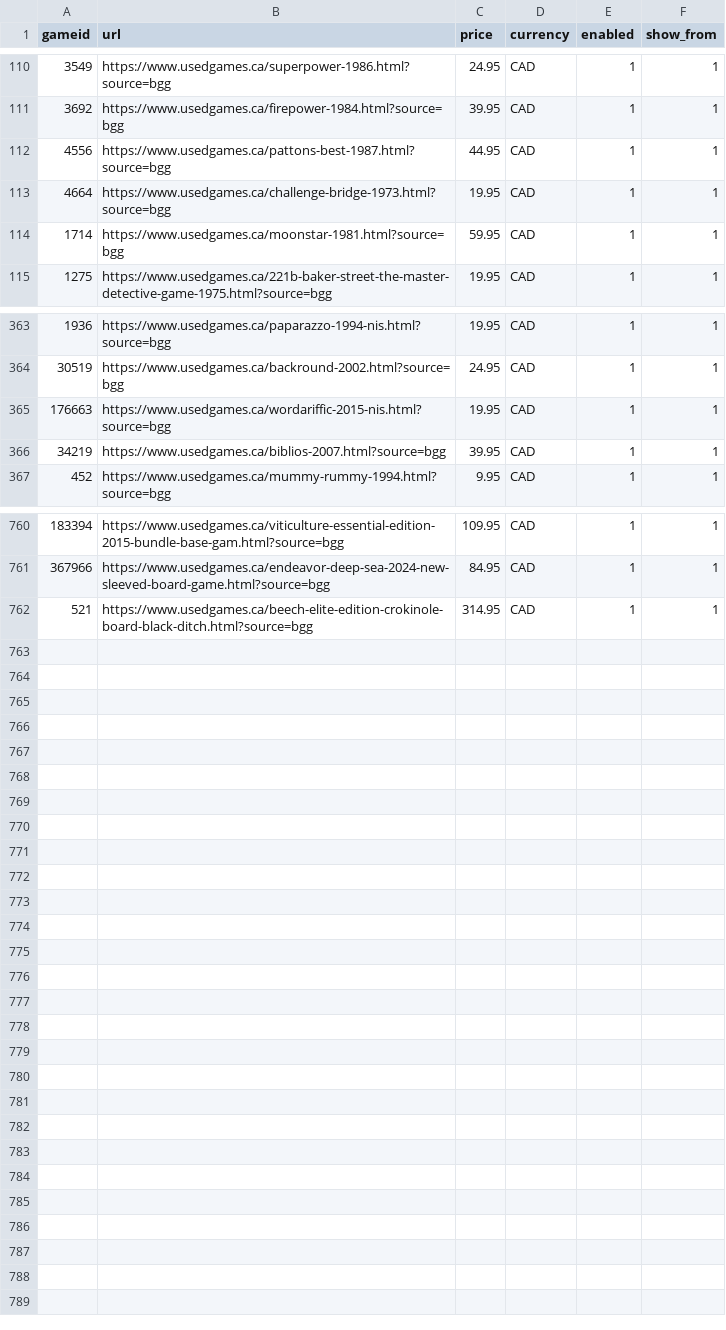
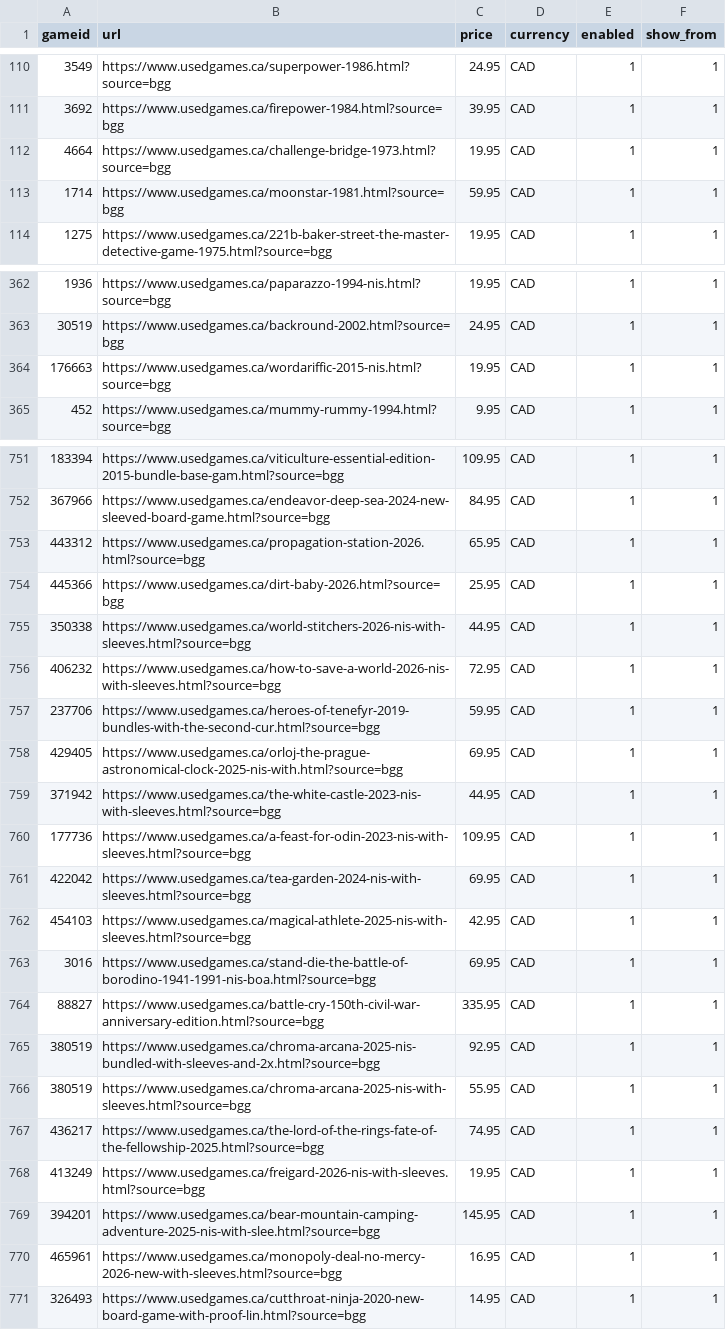
Before and after one commit to ryannmartindale-rwb/bgg, a CSV file: bgg.csv, drawn as a sheet; only a part is shown, gaps mark what is left out; the diff covers the shown part only.

Commit message:
Add files via upload

```diff
--- a/bgg.csv
+++ b/bgg.csv
@@ -111,3 +111,2 @@ gameid,url,price,currency,enabled,show_from
 3692,https://www.usedgames.ca/firepower-1984.html?source=bgg,39.95,CAD,1,1
-4556,https://www.usedgames.ca/pattons-best-1987.html?source=bgg,44.95,CAD,1,1
 4664,https://www.usedgames.ca/challenge-bridge-1973.html?source=bgg,19.95,CAD,1,1
@@ -365,3 +364,2 @@ gameid,url,price,currency,enabled,show_from
 176663,https://www.usedgames.ca/wordariffic-2015-nis.html?source=bgg,19.95,CAD,1,1
-34219,https://www.usedgames.ca/biblios-2007.html?source=bgg,39.95,CAD,1,1
 452,https://www.usedgames.ca/mummy-rummy-1994.html?source=bgg,9.95,CAD,1,1
@@ -761,2 +752,20 @@ gameid,url,price,currency,enabled,show_from
 367966,https://www.usedgames.ca/endeavor-deep-sea-2024-new-sleeved-board-game.html?source=bgg,84.95,CAD,1,1
-521,https://www.usedgames.ca/beech-elite-edition-crokinole-board-black-ditch.html?source=bgg,314.95,CAD,1,1
+443312,https://www.usedgames.ca/propagation-station-2026.html?source=bgg,65.95,CAD,1,1
+445366,https://www.usedgames.ca/dirt-baby-2026.html?source=bgg,25.95,CAD,1,1
+350338,https://www.usedgames.ca/world-stitchers-2026-nis-with-sleeves.html?source=bgg,44.95,CAD,1,1
+406232,https://www.usedgames.ca/how-to-save-a-world-2026-nis-with-sleeves.html?source=bgg,72.95,CAD,1,1
+237706,https://www.usedgames.ca/heroes-of-tenefyr-2019-bundles-with-the-second-cur.html?source=bgg,59.95,CAD,1,1
+429405,https://www.usedgames.ca/orloj-the-prague-astronomical-clock-2025-nis-with.html?source=bgg,69.95,CAD,1,1
+371942,https://www.usedgames.ca/the-white-castle-2023-nis-with-sleeves.html?source=bgg,44.95,CAD,1,1
+177736,https://www.usedgames.ca/a-feast-for-odin-2023-nis-with-sleeves.html?source=bgg,109.95,CAD,1,1
+422042,https://www.usedgames.ca/tea-garden-2024-nis-with-sleeves.html?source=bgg,69.95,CAD,1,1
+454103,https://www.usedgames.ca/magical-athlete-2025-nis-with-sleeves.html?source=bgg,42.95,CAD,1,1
+3016,https://www.usedgames.ca/stand-die-the-battle-of-borodino-1941-1991-nis-boa.html?source=bgg,69.95,CAD,1,1
+88827,https://www.usedgames.ca/battle-cry-150th-civil-war-anniversary-edition.html?source=bgg,335.95,CAD,1,1
+380519,https://www.usedgames.ca/chroma-arcana-2025-nis-bundled-with-sleeves-and-2x.html?source=bgg,92.95,CAD,1,1
+380519,https://www.usedgames.ca/chroma-arcana-2025-nis-with-sleeves.html?source=bgg,55.95,CAD,1,1
+436217,https://www.usedgames.ca/the-lord-of-the-rings-fate-of-the-fellowship-2025.html?source=bgg,74.95,CAD,1,1
+413249,https://www.usedgames.ca/freigard-2026-nis-with-sleeves.html?source=bgg,19.95,CAD,1,1
+394201,https://www.usedgames.ca/bear-mountain-camping-adventure-2025-nis-with-slee.html?source=bgg,145.95,CAD,1,1
+465961,https://www.usedgames.ca/monopoly-deal-no-mercy-2026-new-with-sleeves.html?source=bgg,16.95,CAD,1,1
+326493,https://www.usedgames.ca/cutthroat-ninja-2020-new-board-game-with-proof-lin.html?source=bgg,14.95,CAD,1,1
```
Also changed, not shown: 1 added row, 8 removed rows and 5 edited cells elsewhere in this file.
